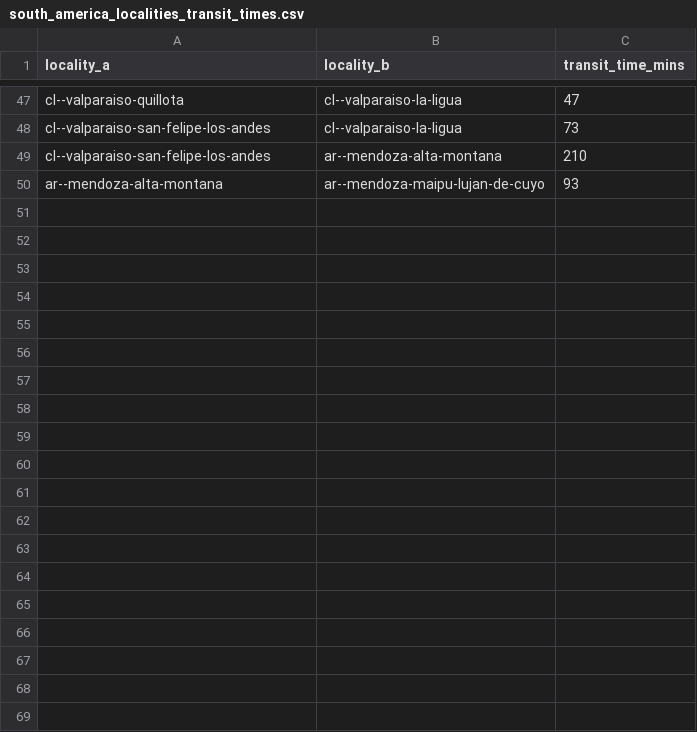
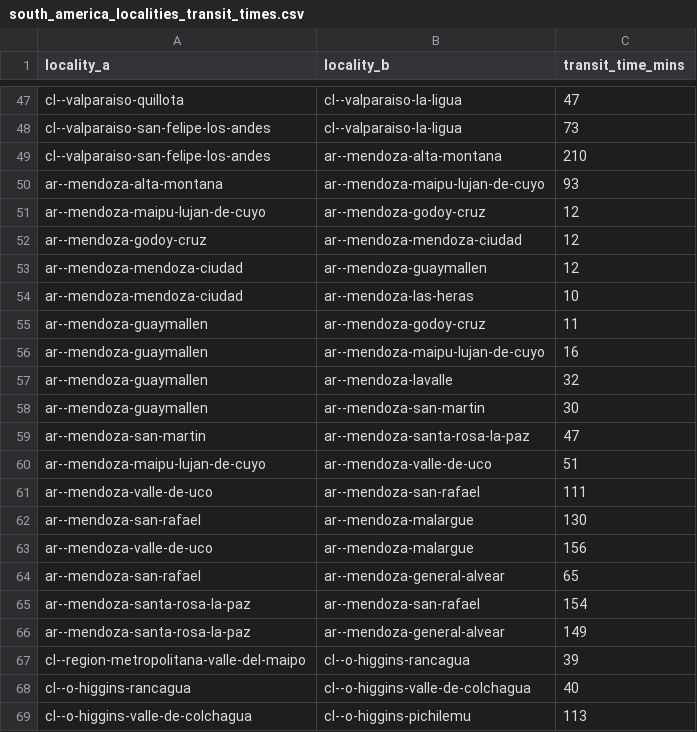
Before and after one commit to Jaza/world-locality-transit-graph, a CSV file: csv/south_america_localities_transit_times.csv, drawn as a sheet; only a part is shown, gaps mark what is left out; the diff covers the shown part only.

Commit message:
more central cl / ar routes

```diff
--- a/csv/south_america_localities_transit_times.csv
+++ b/csv/south_america_localities_transit_times.csv
@@ -50 +50,20 @@ cl--valparaiso-san-felipe-los-andes,ar--mendoza-alta-montana,210
 ar--mendoza-alta-montana,ar--mendoza-maipu-lujan-de-cuyo,93
+ar--mendoza-maipu-lujan-de-cuyo,ar--mendoza-godoy-cruz,12
+ar--mendoza-godoy-cruz,ar--mendoza-mendoza-ciudad,12
+ar--mendoza-mendoza-ciudad,ar--mendoza-guaymallen,12
+ar--mendoza-mendoza-ciudad,ar--mendoza-las-heras,10
+ar--mendoza-guaymallen,ar--mendoza-godoy-cruz,11
+ar--mendoza-guaymallen,ar--mendoza-maipu-lujan-de-cuyo,16
+ar--mendoza-guaymallen,ar--mendoza-lavalle,32
+ar--mendoza-guaymallen,ar--mendoza-san-martin,30
+ar--mendoza-san-martin,ar--mendoza-santa-rosa-la-paz,47
+ar--mendoza-maipu-lujan-de-cuyo,ar--mendoza-valle-de-uco,51
+ar--mendoza-valle-de-uco,ar--mendoza-san-rafael,111
+ar--mendoza-san-rafael,ar--mendoza-malargue,130
+ar--mendoza-valle-de-uco,ar--mendoza-malargue,156
+ar--mendoza-san-rafael,ar--mendoza-general-alvear,65
+ar--mendoza-santa-rosa-la-paz,ar--mendoza-san-rafael,154
+ar--mendoza-santa-rosa-la-paz,ar--mendoza-general-alvear,149
+cl--region-metropolitana-valle-del-maipo,cl--o-higgins-rancagua,39
+cl--o-higgins-rancagua,cl--o-higgins-valle-de-colchagua,40
+cl--o-higgins-valle-de-colchagua,cl--o-higgins-pichilemu,113
```
Also changed, not shown: 13 added rows elsewhere in this file.
